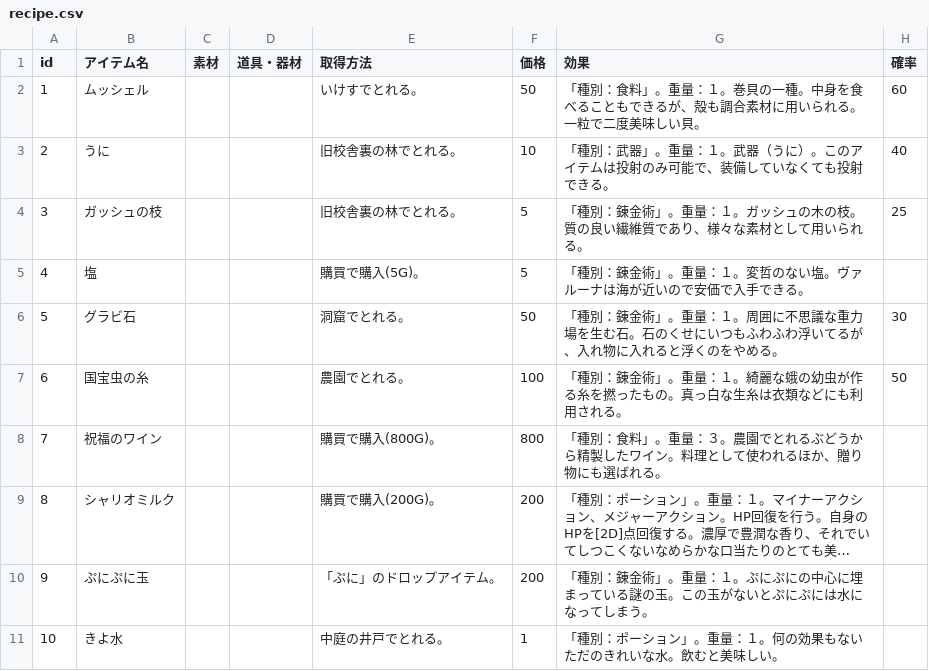
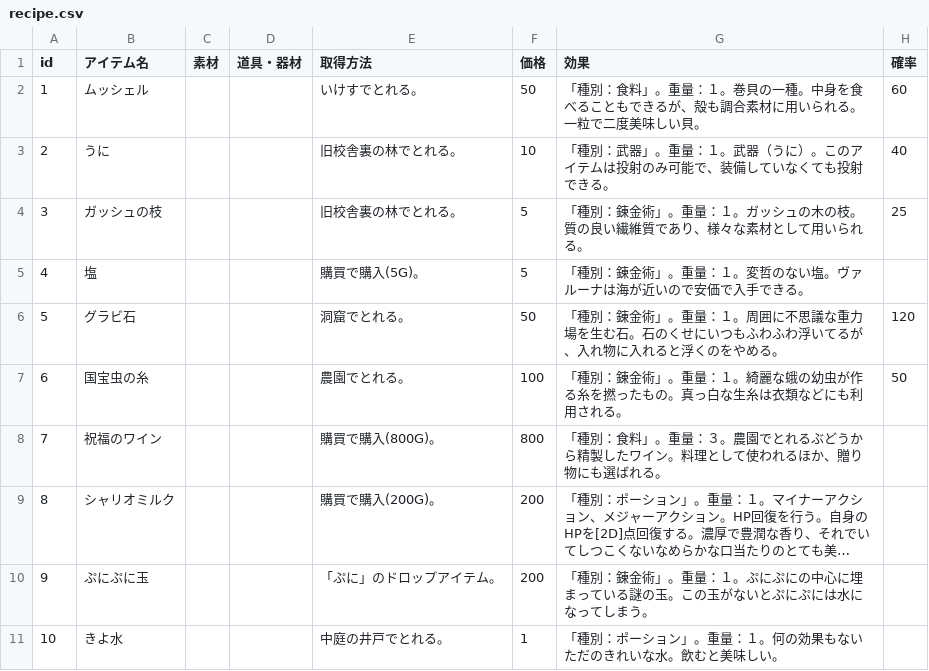
Before and after one commit to aqla114/arian-item-gatcha, a CSV file: data/recipe.csv, drawn as a sheet; only a part is shown; long unchanged cells end in ….

Commit message:
PU グラビ石

```diff
--- a/data/recipe.csv
+++ b/data/recipe.csv
@@ -5,3 +5,3 @@ id,アイテム名,素材,道具・器材,取得方法,価格,効果,確率
 4,塩,,,購買で購入(5G)。,5,「種別：錬金術」。重量：１。変哲のない塩。ヴァルーナは海が近いので安価で入手できる。,
-5,グラビ石,,,洞窟でとれる。,50,「種別：錬金術」。重量：１。周囲に不思議な重力場を生む石。石のくせにいつもふわふわ浮いてるが、入れ物に入れると浮くのをやめる。,30
+5,グラビ石,,,洞窟でとれる。,50,「種別：錬金術」。重量：１。周囲に不思議な重力場を生む石。石のくせにいつもふわふわ浮いてるが、入れ物に入れると浮くのをやめる。,120
 6,国宝虫の糸,,,農園でとれる。,100,「種別：錬金術」。重量：１。綺麗な蛾の幼虫が作る糸を撚ったもの。真っ白な生糸は衣類などにも利用される。,50
```
